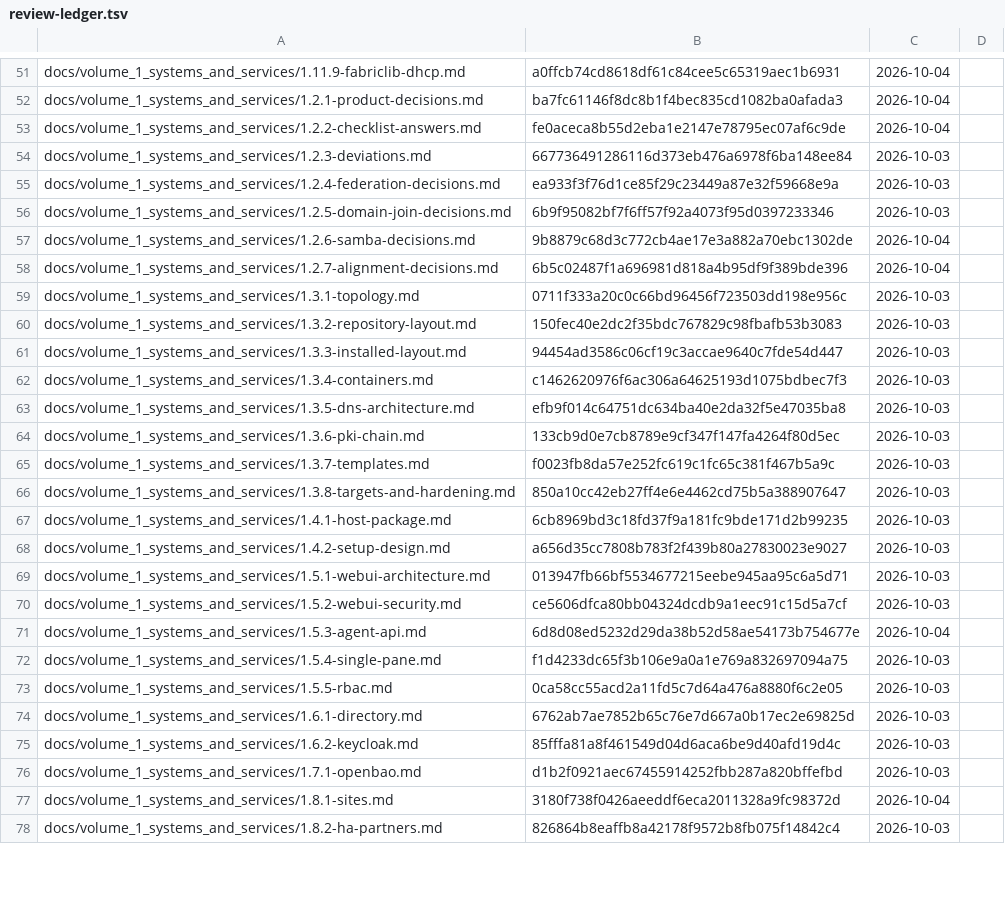
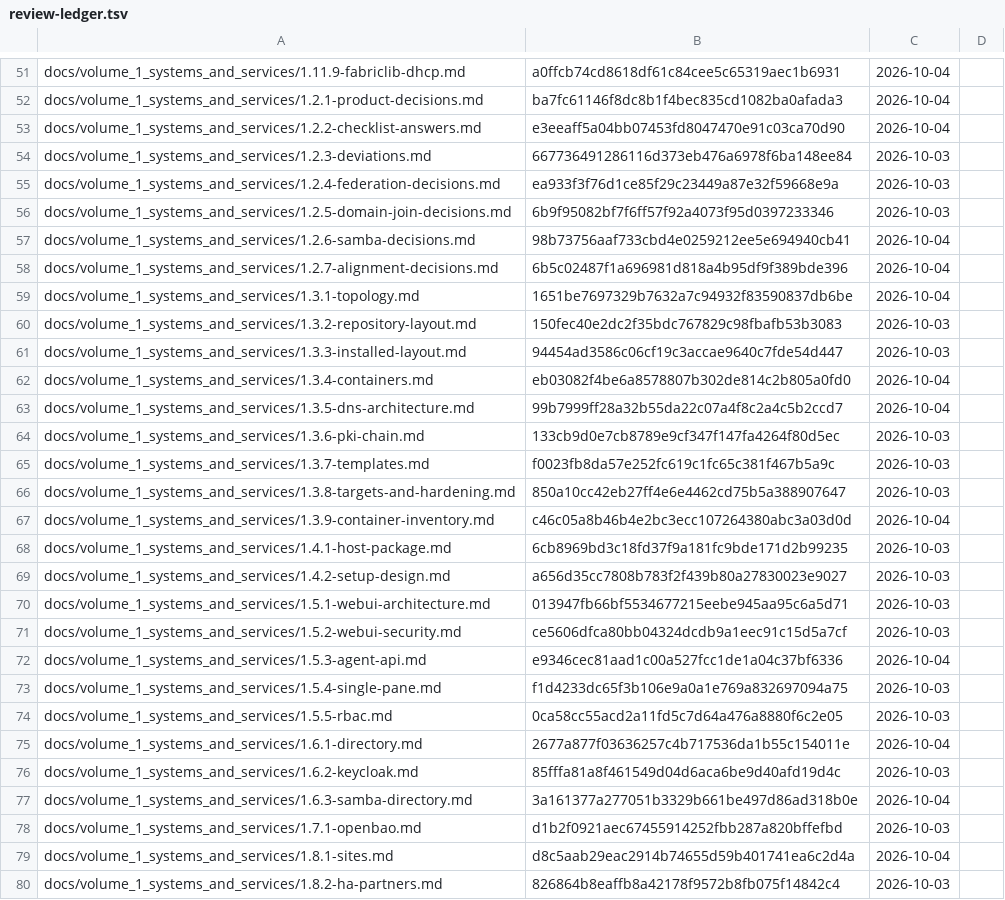
Before and after one commit to archdukejim/open-fabric, a TSV file: docs/volume_5_notes_and_troubleshooting/assets/review-ledger.tsv, drawn as a sheet; only a part is shown, gaps mark what is left out; the diff covers the shown part only.

```diff
--- a/docs/volume_5_notes_and_troubleshooting/assets/review-ledger.tsv
+++ b/docs/volume_5_notes_and_troubleshooting/assets/review-ledger.tsv
@@ -52,3 +52,3 @@ docs/volume_1_systems_and_services/1.11.9-fabriclib-dhcp.md	a0ffcb74cd8618df61c8
 docs/volume_1_systems_and_services/1.2.1-product-decisions.md	ba7fc61146f8dc8b1f4bec835cd1082ba0afada3	2026-10-04	
-docs/volume_1_systems_and_services/1.2.2-checklist-answers.md	fe0aceca8b55d2eba1e2147e78795ec07af6c9de	2026-10-04	
+docs/volume_1_systems_and_services/1.2.2-checklist-answers.md	e3eeaff5a04bb07453fd8047470e91c03ca70d90	2026-10-04	
 docs/volume_1_systems_and_services/1.2.3-deviations.md	667736491286116d373eb476a6978f6ba148ee84	2026-10-03	
@@ -56,9 +56,9 @@ docs/volume_1_systems_and_services/1.2.4-federation-decisions.md	ea933f3f76d1ce8
 docs/volume_1_systems_and_services/1.2.5-domain-join-decisions.md	6b9f95082bf7f6ff57f92a4073f95d0397233346	2026-10-03	
-docs/volume_1_systems_and_services/1.2.6-samba-decisions.md	9b8879c68d3c772cb4ae17e3a882a70ebc1302de	2026-10-04	
+docs/volume_1_systems_and_services/1.2.6-samba-decisions.md	98b73756aaf733cbd4e0259212ee5e694940cb41	2026-10-04	
 docs/volume_1_systems_and_services/1.2.7-alignment-decisions.md	6b5c02487f1a696981d818a4b95df9f389bde396	2026-10-04	
-docs/volume_1_systems_and_services/1.3.1-topology.md	0711f333a20c0c66bd96456f723503dd198e956c	2026-10-03	
+docs/volume_1_systems_and_services/1.3.1-topology.md	1651be7697329b7632a7c94932f83590837db6be	2026-10-04	
 docs/volume_1_systems_and_services/1.3.2-repository-layout.md	150fec40e2dc2f35bdc767829c98fbafb53b3083	2026-10-03	
 docs/volume_1_systems_and_services/1.3.3-installed-layout.md	94454ad3586c06cf19c3accae9640c7fde54d447	2026-10-03	
-docs/volume_1_systems_and_services/1.3.4-containers.md	c1462620976f6ac306a64625193d1075bdbec7f3	2026-10-03	
-docs/volume_1_systems_and_services/1.3.5-dns-architecture.md	efb9f014c64751dc634ba40e2da32f5e47035ba8	2026-10-03	
+docs/volume_1_systems_and_services/1.3.4-containers.md	eb03082f4be6a8578807b302de814c2b805a0fd0	2026-10-04	
+docs/volume_1_systems_and_services/1.3.5-dns-architecture.md	99b7999ff28a32b55da22c07a4f8c2a4c5b2ccd7	2026-10-04	
 docs/volume_1_systems_and_services/1.3.6-pki-chain.md	133cb9d0e7cb8789e9cf347f147fa4264f80d5ec	2026-10-03	
@@ -66,2 +66,3 @@ docs/volume_1_systems_and_services/1.3.7-templates.md	f0023fb8da57e252fc619c1fc6
 docs/volume_1_systems_and_services/1.3.8-targets-and-hardening.md	850a10cc42eb27ff4e6e4462cd75b5a388907647	2026-10-03	
+docs/volume_1_systems_and_services/1.3.9-container-inventory.md	c46c05a8b46b4e2bc3ecc107264380abc3a03d0d	2026-10-04	
 docs/volume_1_systems_and_services/1.4.1-host-package.md	6cb8969bd3c18fd37f9a181fc9bde171d2b99235	2026-10-03	
@@ -70,9 +71,10 @@ docs/volume_1_systems_and_services/1.5.1-webui-architecture.md	013947fb66bf55346
 docs/volume_1_systems_and_services/1.5.2-webui-security.md	ce5606dfca80bb04324dcdb9a1eec91c15d5a7cf	2026-10-03	
-docs/volume_1_systems_and_services/1.5.3-agent-api.md	6d8d08ed5232d29da38b52d58ae54173b754677e	2026-10-04	
+docs/volume_1_systems_and_services/1.5.3-agent-api.md	e9346cec81aad1c00a527fcc1de1a04c37bf6336	2026-10-04	
 docs/volume_1_systems_and_services/1.5.4-single-pane.md	f1d4233dc65f3b106e9a0a1e769a832697094a75	2026-10-03	
 docs/volume_1_systems_and_services/1.5.5-rbac.md	0ca58cc55acd2a11fd5c7d64a476a8880f6c2e05	2026-10-03	
-docs/volume_1_systems_and_services/1.6.1-directory.md	6762ab7ae7852b65c76e7d667a0b17ec2e69825d	2026-10-03	
+docs/volume_1_systems_and_services/1.6.1-directory.md	2677a877f03636257c4b717536da1b55c154011e	2026-10-04	
 docs/volume_1_systems_and_services/1.6.2-keycloak.md	85fffa81a8f461549d04d6aca6be9d40afd19d4c	2026-10-03	
+docs/volume_1_systems_and_services/1.6.3-samba-directory.md	3a161377a277051b3329b661be497d86ad318b0e	2026-10-04	
 docs/volume_1_systems_and_services/1.7.1-openbao.md	d1b2f0921aec67455914252fbb287a820bffefbd	2026-10-03	
-docs/volume_1_systems_and_services/1.8.1-sites.md	3180f738f0426aeeddf6eca2011328a9fc98372d	2026-10-04	
+docs/volume_1_systems_and_services/1.8.1-sites.md	d8c5aab29eac2914b74655d59b401741ea6c2d4a	2026-10-04	
 docs/volume_1_systems_and_services/1.8.2-ha-partners.md	826864b8eaffb8a42178f9572b8fb075f14842c4	2026-10-03	
```
Also changed, not shown: 3 added rows and 22 edited cells elsewhere in this file, 13 other files.
